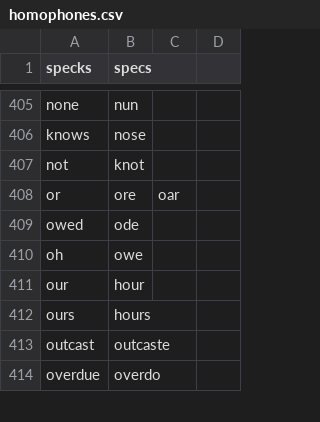
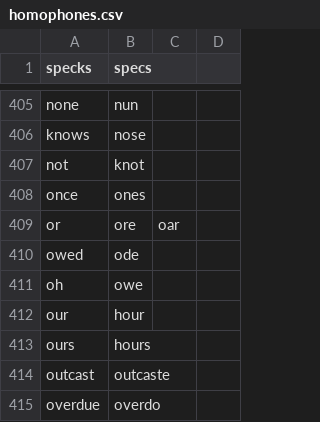
Before and after one commit to AlfredAn/knausj_talon, a CSV file: code/homophones.csv, drawn as a sheet; only a part is shown, gaps mark what is left out.

```diff
--- a/code/homophones.csv
+++ b/code/homophones.csv
@@ -407,2 +407,3 @@ knows,nose
 not,knot
+once,ones
 or,ore,oar
```
Also changed, not shown: 9 other files.
